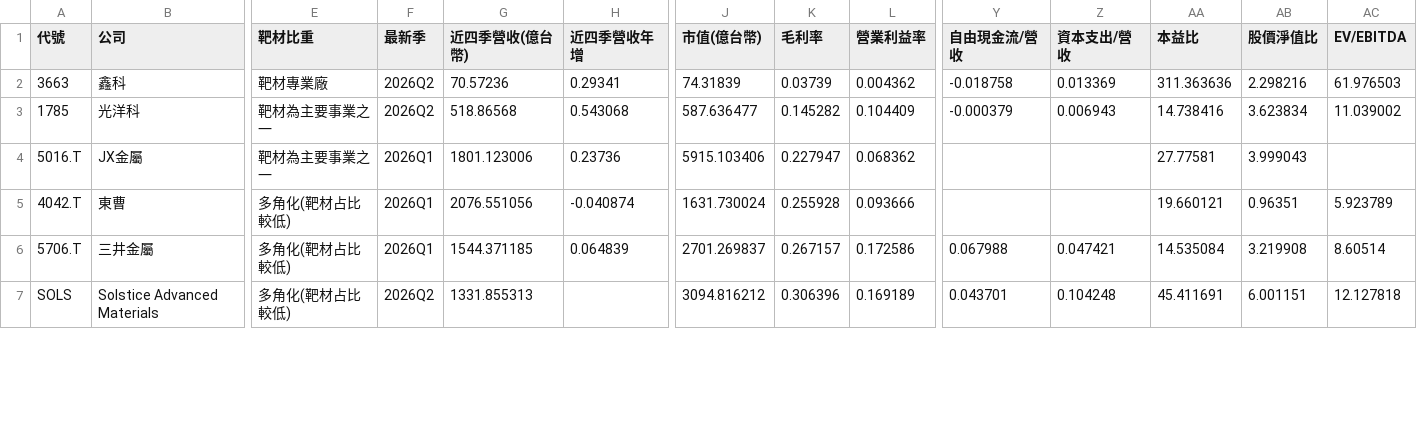
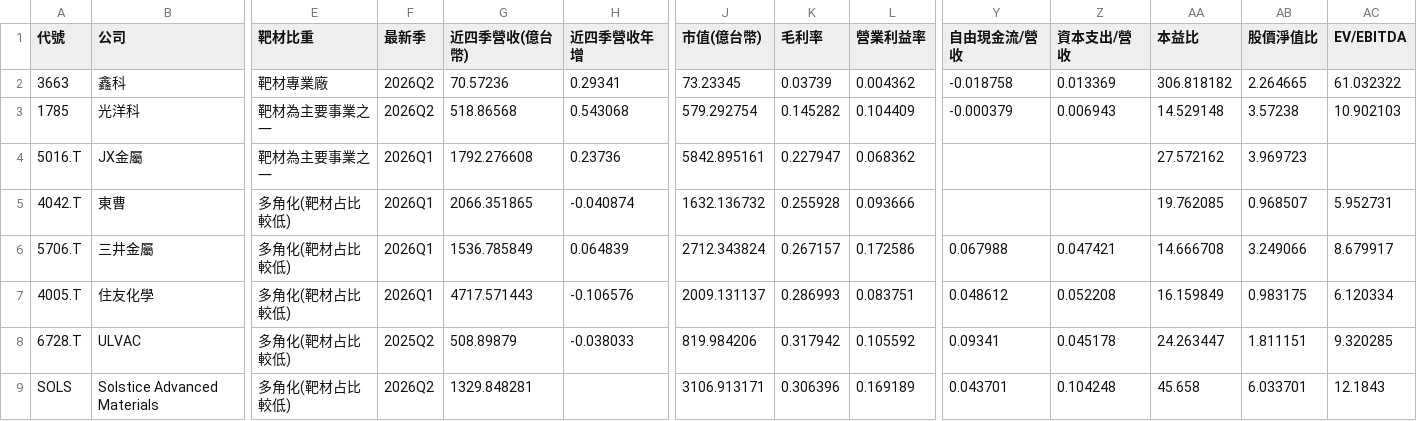
Before and after one commit to frk618-ship-it/claude, a CSV file: reports/dashboard/comparison.csv, drawn as a sheet; only a part is shown, gaps mark what is left out; addresses are those after the commit; rows hold the shown columns only; the diff covers the shown part only; the diff names each change by its address in the sheet, - before the commit and + after, or states it on an @@ line.

```diff
--- a/reports/dashboard/comparison.csv
+++ b/reports/dashboard/comparison.csv
-J2 (市值(億台幣)): 74.31839
+J2 (市值(億台幣)): 73.23345
-AA2 (本益比): 311.363636
+AA2 (本益比): 306.818182
-AB2 (股價淨值比): 2.298216
+AB2 (股價淨值比): 2.264665
-AC2 (EV/EBITDA): 61.976503
+AC2 (EV/EBITDA): 61.032322
-J3 (市值(億台幣)): 587.636477
+J3 (市值(億台幣)): 579.292754
-AA3 (本益比): 14.738416
+AA3 (本益比): 14.529148
-AB3 (股價淨值比): 3.623834
+AB3 (股價淨值比): 3.57238
-AC3 (EV/EBITDA): 11.039002
+AC3 (EV/EBITDA): 10.902103
-G4 (近四季營收(億台幣)): 1801.123006
+G4 (近四季營收(億台幣)): 1792.276608
-J4 (市值(億台幣)): 5915.103406
+J4 (市值(億台幣)): 5842.895161
-AA4 (本益比): 27.77581
+AA4 (本益比): 27.572162
-AB4 (股價淨值比): 3.999043
+AB4 (股價淨值比): 3.969723
-G5 (近四季營收(億台幣)): 2076.551056
+G5 (近四季營收(億台幣)): 2066.351865
-J5 (市值(億台幣)): 1631.730024
+J5 (市值(億台幣)): 1632.136732
-AA5 (本益比): 19.660121
+AA5 (本益比): 19.762085
-AB5 (股價淨值比): 0.96351
+AB5 (股價淨值比): 0.968507
-AC5 (EV/EBITDA): 5.923789
+AC5 (EV/EBITDA): 5.952731
-G6 (近四季營收(億台幣)): 1544.371185
+G6 (近四季營收(億台幣)): 1536.785849
-J6 (市值(億台幣)): 2701.269837
+J6 (市值(億台幣)): 2712.343824
-AA6 (本益比): 14.535084
+AA6 (本益比): 14.666708
-AB6 (股價淨值比): 3.219908
+AB6 (股價淨值比): 3.249066
-AC6 (EV/EBITDA): 8.60514
+AC6 (EV/EBITDA): 8.679917
+row 7: 4005.T | 住友化學 | 多角化(靶材占比較低) | 2026Q1 | 4717.571443 | -0.106576 | 2009.131137 | 0.286993 | 0.083751 | 0.048612 | 0.052208 | 16.159849 | 0.983175 | 6.120334
+row 8: 6728.T | ULVAC | 多角化(靶材占比較低) | 2025Q2 | 508.89879 | -0.038033 | 819.984206 | 0.317942 | 0.105592 | 0.09341 | 0.045178 | 24.263447 | 1.811151 | 9.320285
-G9 (近四季營收(億台幣)): 1331.855313
+G9 (近四季營收(億台幣)): 1329.848281
-J9 (市值(億台幣)): 3094.816212
+J9 (市值(億台幣)): 3106.913171
-AA9 (本益比): 45.411691
+AA9 (本益比): 45.658
-AB9 (股價淨值比): 6.001151
+AB9 (股價淨值比): 6.033701
-AC9 (EV/EBITDA): 12.127818
+AC9 (EV/EBITDA): 12.1843
```
Also changed, not shown: 21 edited cells elsewhere in this file, data/financials/300666.SZ/prices.csv, data/financials/300706.SZ/prices.csv, 24 other files.
